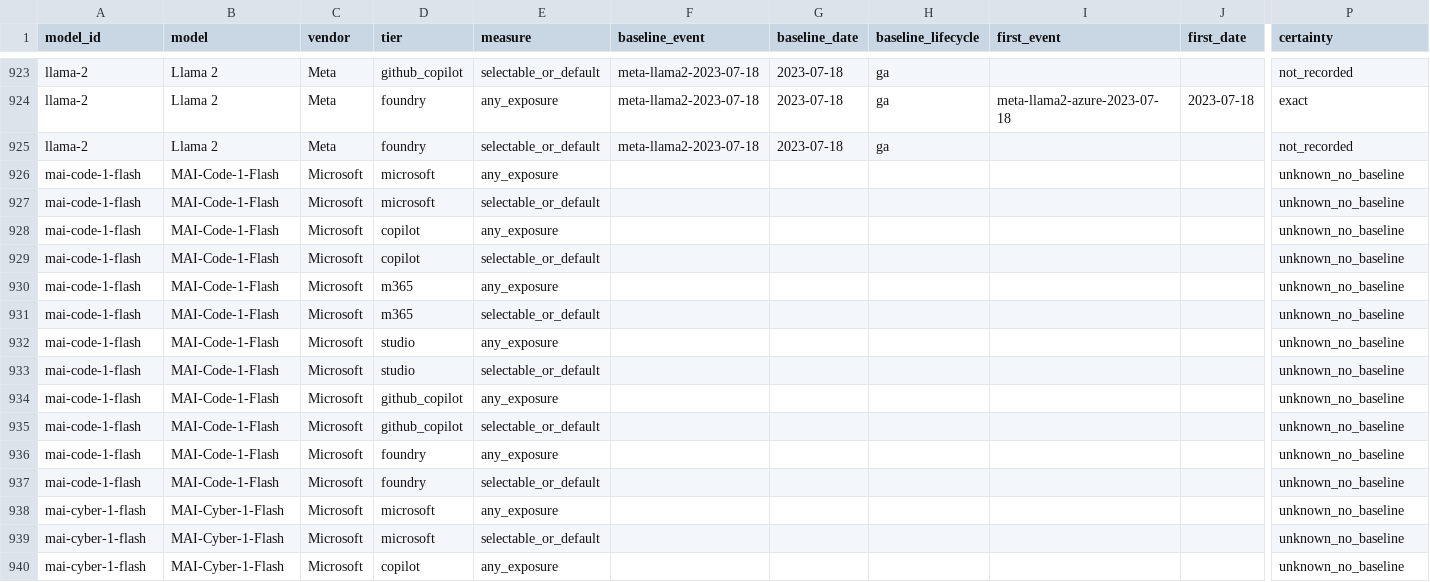
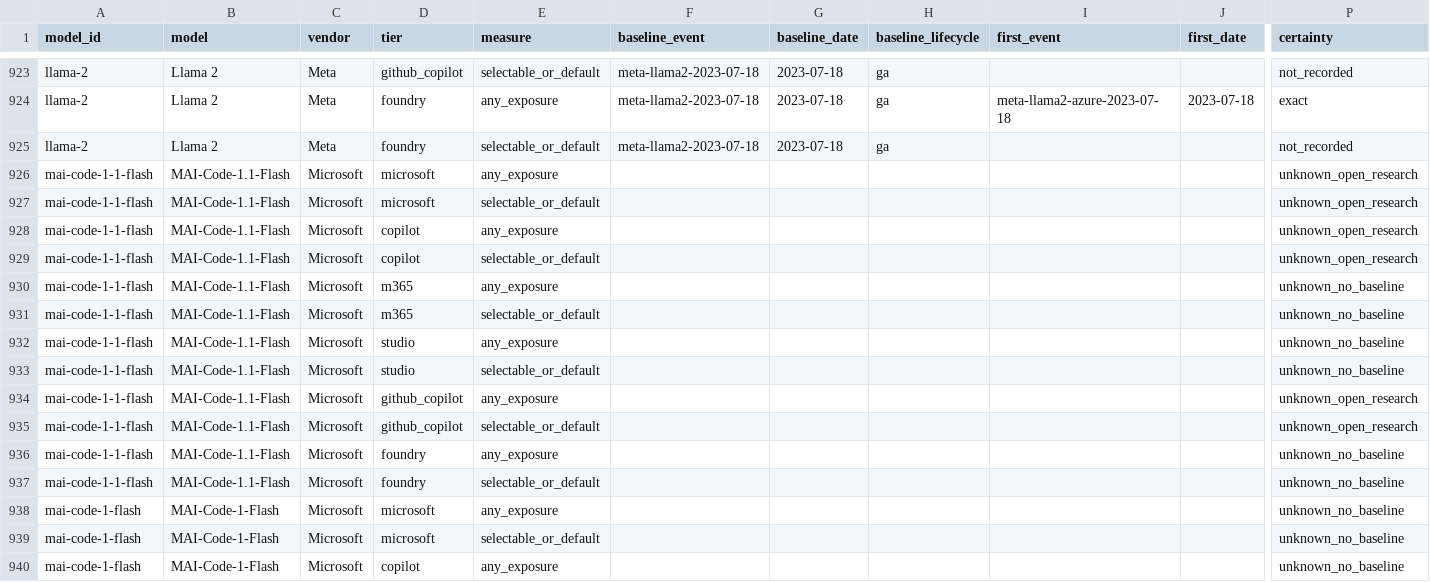
Before and after one commit to Bibbleq/frontier-model-tracker, a CSV file: generated/lag.csv, drawn as a sheet; only a part is shown, gaps mark what is left out; the shorter side is filled out with more unchanged rows; rows hold the shown columns only; the diff names each change by its address in the sheet, - before the commit and + after, or states it on an @@ line.

```diff
--- a/generated/lag.csv
+++ b/generated/lag.csv
+row 926: mai-code-1-1-flash | MAI-Code-1.1-Flash | Microsoft | microsoft | any_exposure |  |  |  |  |  | unknown_open_research
+row 927: mai-code-1-1-flash | MAI-Code-1.1-Flash | Microsoft | microsoft | selectable_or_default |  |  |  |  |  | unknown_open_research
+row 928: mai-code-1-1-flash | MAI-Code-1.1-Flash | Microsoft | copilot | any_exposure |  |  |  |  |  | unknown_open_research
+row 929: mai-code-1-1-flash | MAI-Code-1.1-Flash | Microsoft | copilot | selectable_or_default |  |  |  |  |  | unknown_open_research
+row 930: mai-code-1-1-flash | MAI-Code-1.1-Flash | Microsoft | m365 | any_exposure |  |  |  |  |  | unknown_no_baseline
+row 931: mai-code-1-1-flash | MAI-Code-1.1-Flash | Microsoft | m365 | selectable_or_default |  |  |  |  |  | unknown_no_baseline
+row 932: mai-code-1-1-flash | MAI-Code-1.1-Flash | Microsoft | studio | any_exposure |  |  |  |  |  | unknown_no_baseline
+row 933: mai-code-1-1-flash | MAI-Code-1.1-Flash | Microsoft | studio | selectable_or_default |  |  |  |  |  | unknown_no_baseline
+row 934: mai-code-1-1-flash | MAI-Code-1.1-Flash | Microsoft | github_copilot | any_exposure |  |  |  |  |  | unknown_open_research
+row 935: mai-code-1-1-flash | MAI-Code-1.1-Flash | Microsoft | github_copilot | selectable_or_default |  |  |  |  |  | unknown_open_research
+row 936: mai-code-1-1-flash | MAI-Code-1.1-Flash | Microsoft | foundry | any_exposure |  |  |  |  |  | unknown_no_baseline
+row 937: mai-code-1-1-flash | MAI-Code-1.1-Flash | Microsoft | foundry | selectable_or_default |  |  |  |  |  | unknown_no_baseline
```
Also changed, not shown: generated/models.csv, generated/validation-backlog.csv, 5 other files.
